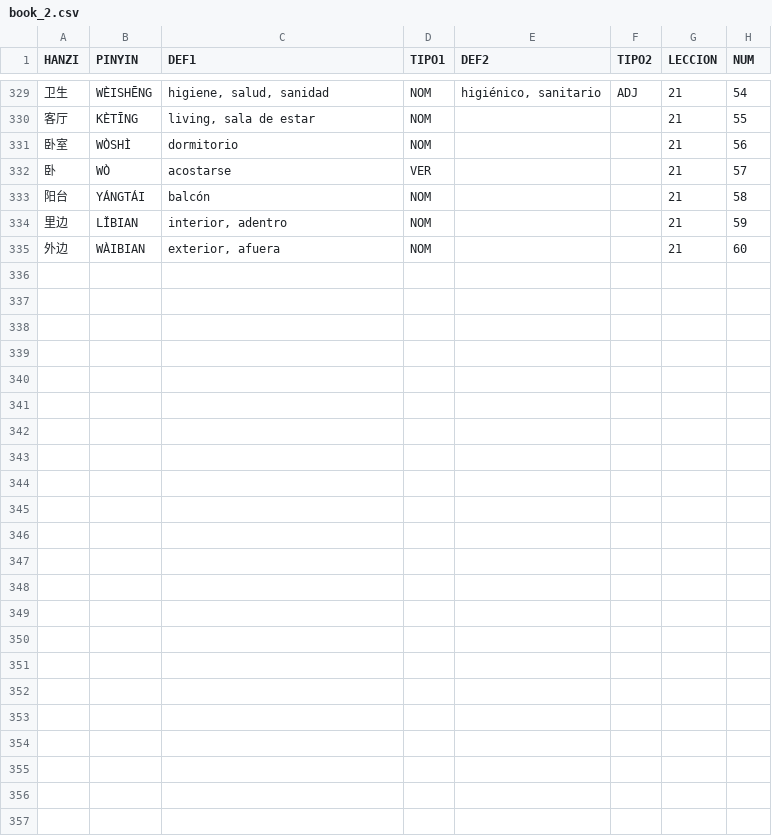
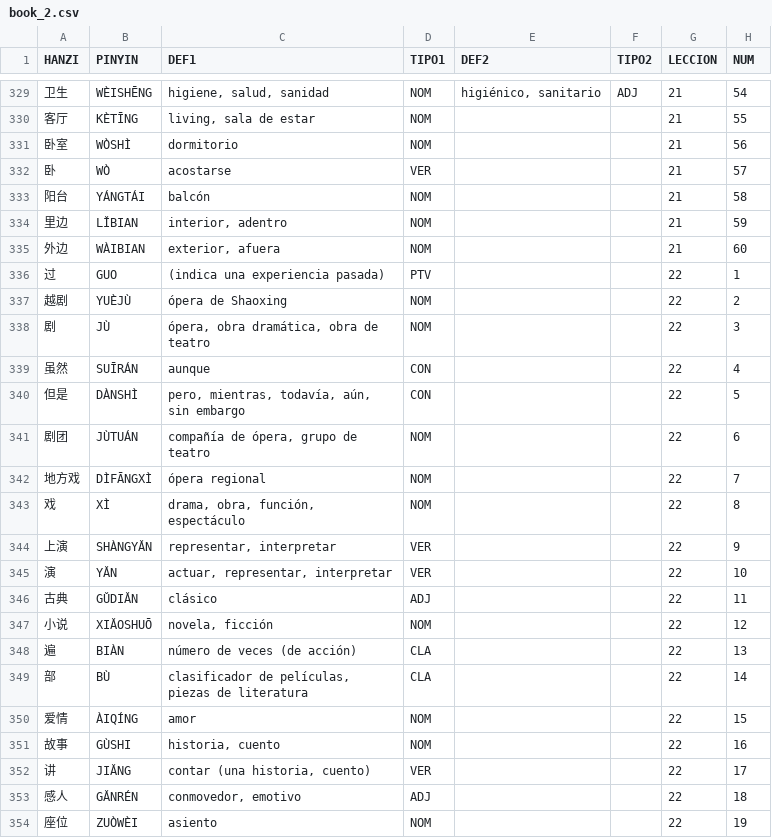
Before and after one commit to pablo-cerve/confucio, a CSV file: lessons/generated/book_2.csv, drawn as a sheet; only a part is shown, gaps mark what is left out; the diff covers the shown part only; the diff names each change by its address in the sheet, - before the commit and + after, or states it on an @@ line.

Commit message:
Added lesson22.csv, run generate.py

```diff
--- a/lessons/generated/book_2.csv
+++ b/lessons/generated/book_2.csv
+row 336: 过 | GUO | (indica una experiencia pasada) | PTV |  |  | 22 | 1
+row 337: 越剧 | YUÈJÙ | ópera de Shaoxing | NOM |  |  | 22 | 2
+row 338: 剧 | JÙ | ópera, obra dramática, obra de teatro | NOM |  |  | 22 | 3
+row 339: 虽然 | SUĪRÁN | aunque | CON |  |  | 22 | 4
+row 340: 但是 | DÀNSHÌ | pero, mientras, todavía, aún, sin embargo | CON |  |  | 22 | 5
+row 341: 剧团 | JÙTUÁN | compañía de ópera, grupo de teatro | NOM |  |  | 22 | 6
+row 342: 地方戏 | DÌFĀNGXÌ | ópera regional | NOM |  |  | 22 | 7
+row 343: 戏 | XÌ | drama, obra, función, espectáculo | NOM |  |  | 22 | 8
+row 344: 上演 | SHÀNGYǍN | representar, interpretar | VER |  |  | 22 | 9
+row 345: 演 | YǍN | actuar, representar, interpretar | VER |  |  | 22 | 10
+row 346: 古典 | GǓDIǍN | clásico | ADJ |  |  | 22 | 11
+row 347: 小说 | XIǍOSHUŌ | novela, ficción | NOM |  |  | 22 | 12
+row 348: 遍 | BIÀN | número de veces (de acción) | CLA |  |  | 22 | 13
+row 349: 部 | BÙ | clasificador de películas, piezas de literatura | CLA |  |  | 22 | 14
+row 350: 爱情 | ÀIQÍNG | amor | NOM |  |  | 22 | 15
+row 351: 故事 | GÙSHI | historia, cuento | NOM |  |  | 22 | 16
+row 352: 讲 | JIǍNG | contar (una historia, cuento) | VER |  |  | 22 | 17
+row 353: 感人 | GǍNRÉN | conmovedor, emotivo | ADJ |  |  | 22 | 18
+row 354: 座位 | ZUÒWÈI | asiento | NOM |  |  | 22 | 19
```
Also changed, not shown: 10 added rows elsewhere in this file, lessons/generated/adjectives.csv, lessons/generated/book_complete.csv, 5 other files.
